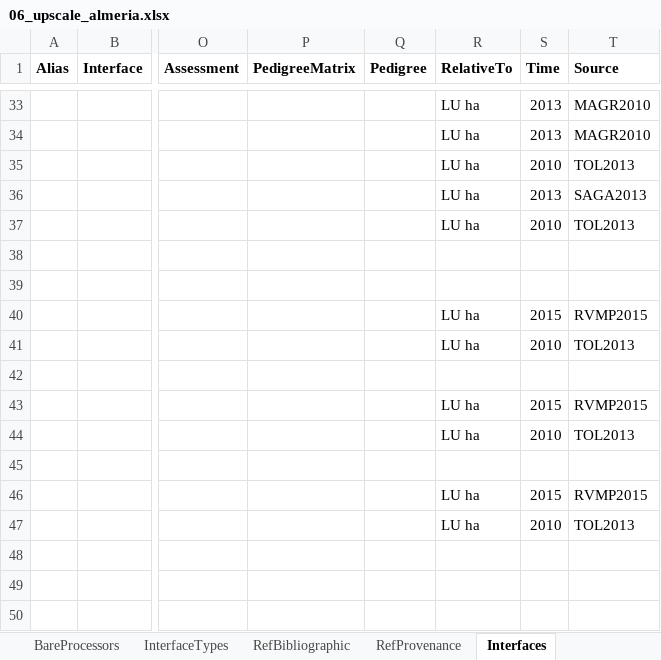
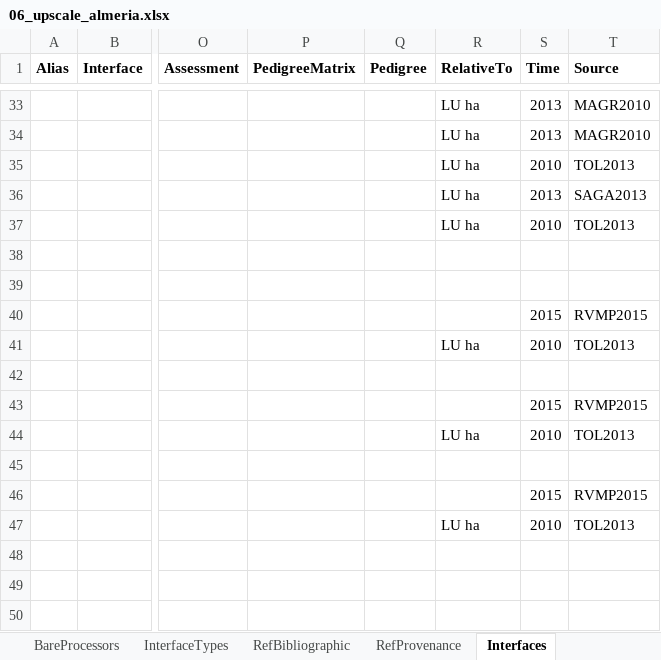
Before and after one commit to MAGIC-nexus/nis-backend, an Excel workbook: backend_tests/z_input_files/v2/06_upscale_almeria.xlsx, sheet Interfaces, drawn as a sheet; only a part is shown, gaps mark what is left out; values as stored, in another font and other column widths than the file's, no borders; the diff names each change by its address in the sheet, - before the commit and + after, or states it on an @@ line.

```diff
--- a/backend_tests/z_input_files/v2/06_upscale_almeria.xlsx (sheet Interfaces)
+++ b/backend_tests/z_input_files/v2/06_upscale_almeria.xlsx (sheet Interfaces)
-R40 (RelativeTo): LU ha
+R40 (RelativeTo): (empty)
-R43 (RelativeTo): LU ha
+R43 (RelativeTo): (empty)
-R46 (RelativeTo): LU ha
+R46 (RelativeTo): (empty)
```
Also changed, not shown: backend_tests/z_input_files/v2/06_upscale_almeria_NEW.xlsx, 28 other files.
